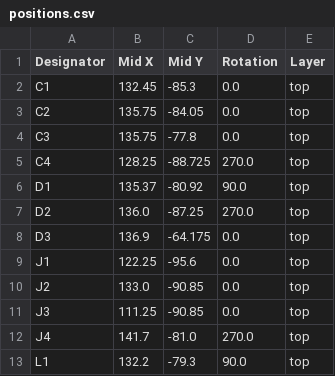
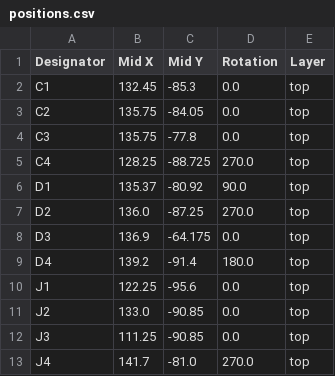
Before and after one commit to revk/ESP32-EnvMon, a CSV file: PCB/EnvMon2/production/positions.csv, drawn as a sheet; only a part is shown; the shorter side is filled out with more unchanged rows; the diff names each change by its address in the sheet, - before the commit and + after, or states it on an @@ line.

```diff
--- a/PCB/EnvMon2/production/positions.csv
+++ b/PCB/EnvMon2/production/positions.csv
+row 9: D4 | 139.2 | -91.4 | 180.0 | top
```
Also changed, not shown: PCB/EnvMon2/production/bom.csv, 7 other files.
